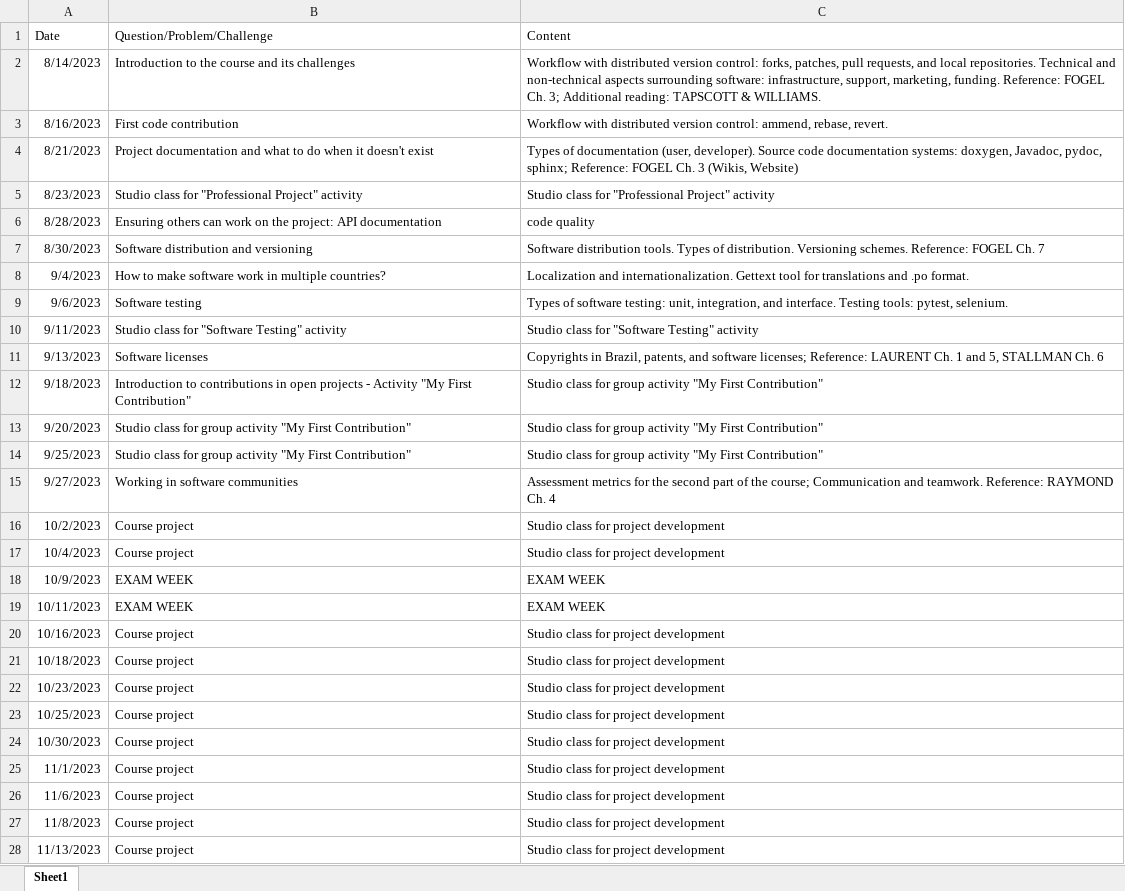
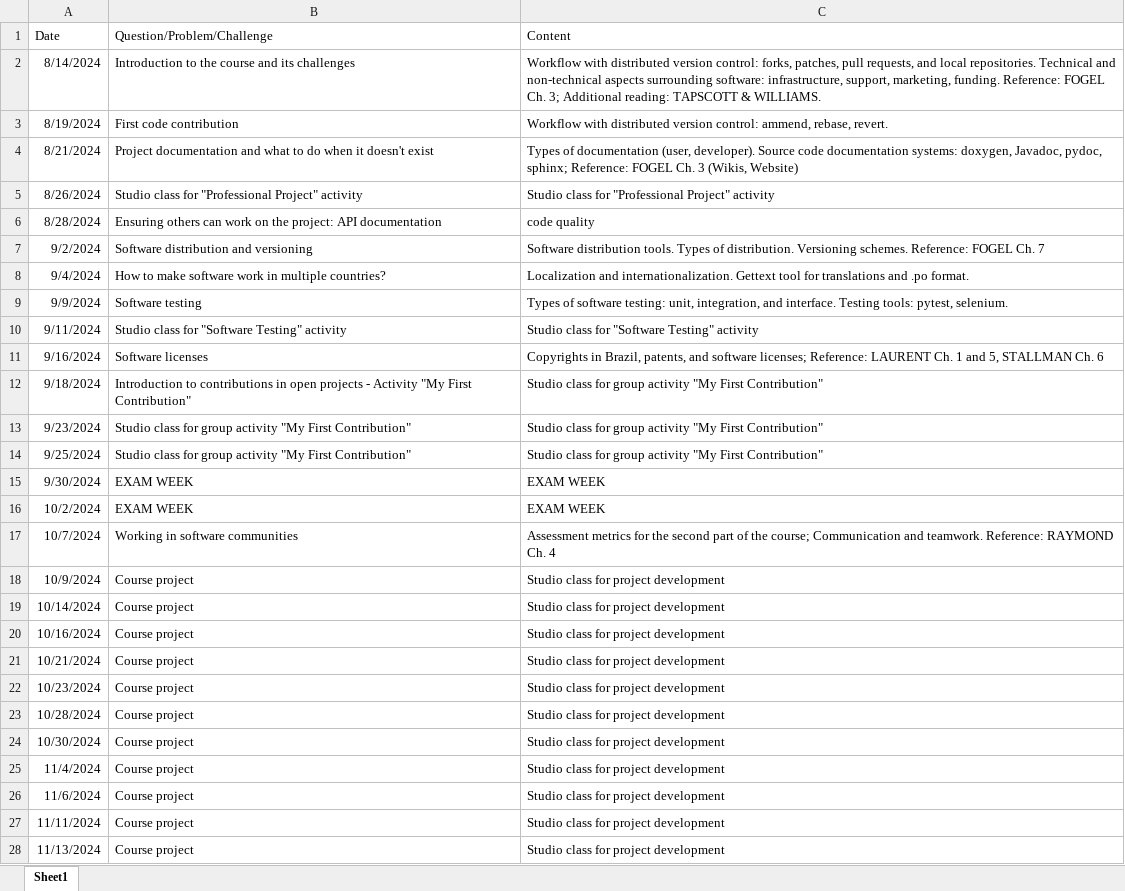
Before and after one commit to Insper/open-dev, an Excel workbook: plano-de-aulas.xlsx, sheet Sheet1, drawn as a sheet; only a part is shown; values as stored, in another font and other column widths than the file's, no borders; removed rows and columns are numbered as before the commit, all else as after; the diff covers the shown part only; the diff names each change by its address in the sheet, - before the commit and + after, or states it on an @@ line.

```diff
--- a/plano-de-aulas.xlsx (sheet Sheet1)
+++ b/plano-de-aulas.xlsx (sheet Sheet1)
-A2 (Date): 8/14/2023
+A2 (Date): 8/14/2024
-A3 (Date): 8/16/2023
+A3 (Date): 8/19/2024
-A4 (Date): 8/21/2023
+A4 (Date): 8/21/2024
-A5 (Date): 8/23/2023
+A5 (Date): 8/26/2024
-A6 (Date): 8/28/2023
+A6 (Date): 8/28/2024
-A7 (Date): 8/30/2023
+A7 (Date): 9/2/2024
-A8 (Date): 9/4/2023
+A8 (Date): 9/4/2024
-A9 (Date): 9/6/2023
+A9 (Date): 9/9/2024
-A10 (Date): 9/11/2023
+A10 (Date): 9/11/2024
-A11 (Date): 9/13/2023
+A11 (Date): 9/16/2024
-A12 (Date): 9/18/2023
+A12 (Date): 9/18/2024
-A13 (Date): 9/20/2023
+A13 (Date): 9/23/2024
-A14 (Date): 9/25/2023
+A14 (Date): 9/25/2024
+row 15: 9/30/2024 | EXAM WEEK | EXAM WEEK
+row 16: 10/2/2024 | EXAM WEEK | EXAM WEEK
-A17 (Date): 9/27/2023
+A17 (Date): 10/7/2024
-A18 (Date): 10/2/2023
+A18 (Date): 10/9/2024
-A19 (Date): 10/4/2023
+A19 (Date): 10/14/2024
-row 18: 10/9/2023 | EXAM WEEK | EXAM WEEK
-row 19: 10/11/2023 | EXAM WEEK | EXAM WEEK
-A20 (Date): 10/16/2023
+A20 (Date): 10/16/2024
-A21 (Date): 10/18/2023
+A21 (Date): 10/21/2024
-A22 (Date): 10/23/2023
+A22 (Date): 10/23/2024
-A23 (Date): 10/25/2023
+A23 (Date): 10/28/2024
-A24 (Date): 10/30/2023
+A24 (Date): 10/30/2024
-A25 (Date): 11/1/2023
+A25 (Date): 11/4/2024
-A26 (Date): 11/6/2023
+A26 (Date): 11/6/2024
-A27 (Date): 11/8/2023
+A27 (Date): 11/11/2024
-A28 (Date): 11/13/2023
+A28 (Date): 11/13/2024
```
Also changed, not shown: 3 added rows, 2 removed rows and 5 edited cells elsewhere in this sheet, 4 other files.
